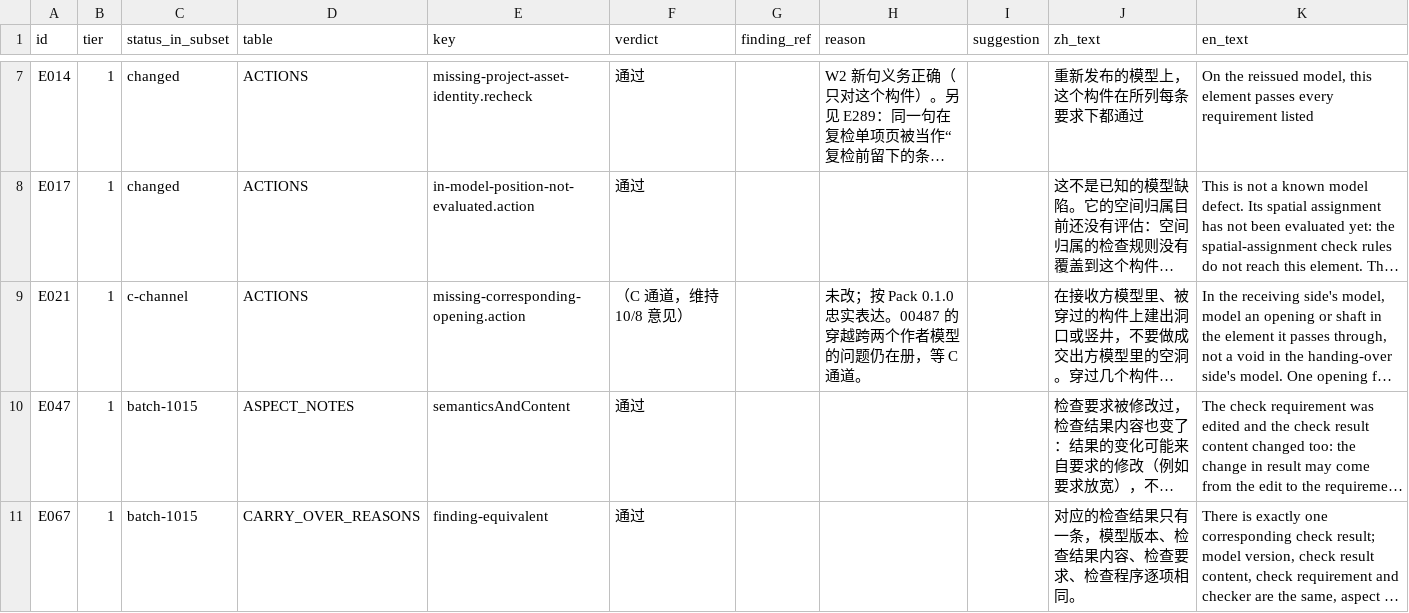
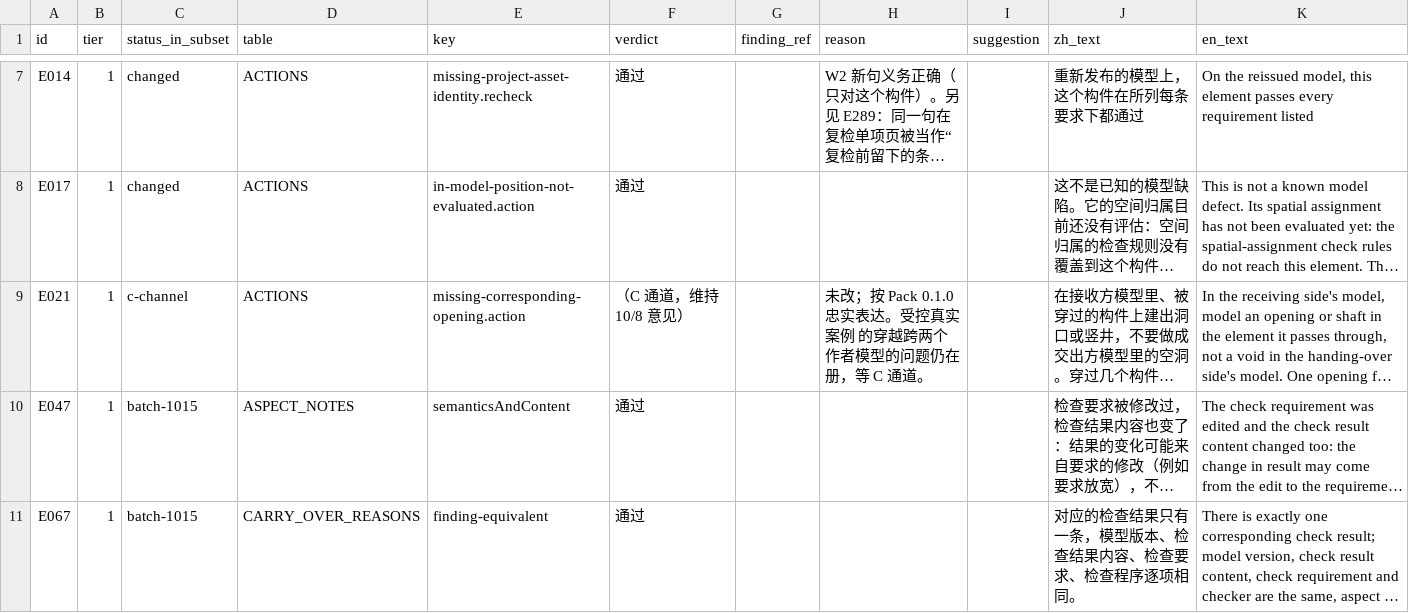
Before and after one commit to EricRoosevelt/epc-digital-delivery-control-tower, a CSV file: docs/product/2026-10-09-bim-review-t1-verdicts.csv, drawn as a sheet; only a part is shown, gaps mark what is left out; long unchanged cells end in …; the diff names each change by its address in the sheet, - before the commit and + after, or states it on an @@ line.

```diff
--- a/docs/product/2026-10-09-bim-review-t1-verdicts.csv
+++ b/docs/product/2026-10-09-bim-review-t1-verdicts.csv
-H9 (reason): …实表达。00487 的穿越跨…
+H9 (reason): …实表达。受控真实案例 的穿越跨…
```
Also changed, not shown: docs/product/2026-10-10-bim-review-58-verdicts.csv.
